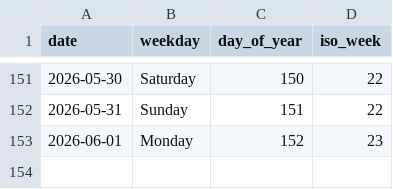
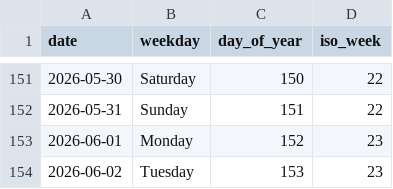
Before and after one commit to rad03i2/python-toolbox, a CSV file: examples/calendar/2026.csv, drawn as a sheet; only a part is shown, gaps mark what is left out.

Commit message:
data: add calendar reference through 2026-06-02

```diff
--- a/examples/calendar/2026.csv
+++ b/examples/calendar/2026.csv
@@ -153 +153,2 @@ date,weekday,day_of_year,iso_week
 2026-06-01,Monday,152,23
+2026-06-02,Tuesday,153,23
```
